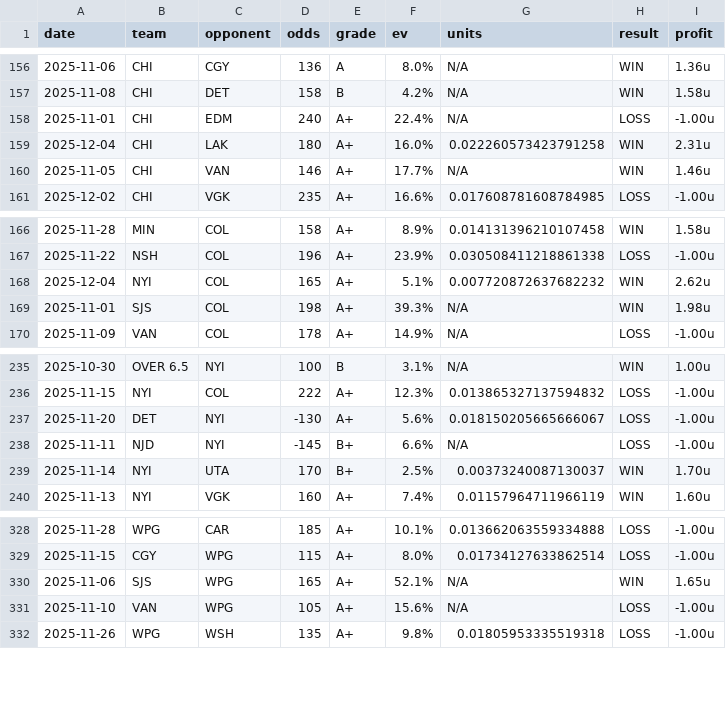
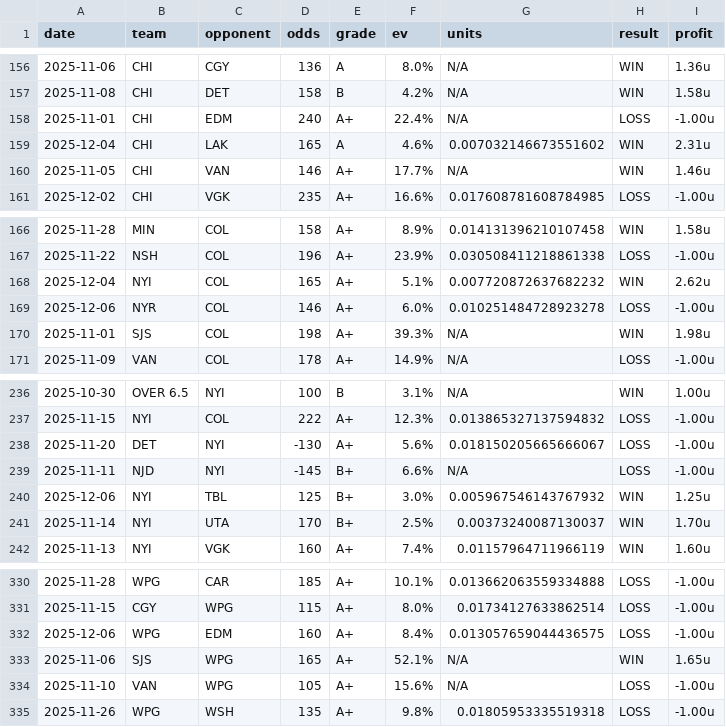
Before and after one commit to dpk1212/nhl-savant, a CSV file: public/data/nhl-picks-completed.csv, drawn as a sheet; only a part is shown, gaps mark what is left out.

```diff
--- a/public/data/nhl-picks-completed.csv
+++ b/public/data/nhl-picks-completed.csv
@@ -158,3 +158,3 @@ date,team,opponent,odds,grade,ev,units,result,profit
 2025-11-01,CHI,EDM,240,A+,22.4%,N/A,LOSS,-1.00u
-2025-12-04,CHI,LAK,180,A+,16.0%,0.022260573423791258,WIN,2.31u
+2025-12-04,CHI,LAK,165,A,4.6%,0.007032146673551602,WIN,2.31u
 2025-11-05,CHI,VAN,146,A+,17.7%,N/A,WIN,1.46u
@@ -168,2 +168,3 @@ date,team,opponent,odds,grade,ev,units,result,profit
 2025-12-04,NYI,COL,165,A+,5.1%,0.007720872637682232,WIN,2.62u
+2025-12-06,NYR,COL,146,A+,6.0%,0.010251484728923278,LOSS,-1.00u
 2025-11-01,SJS,COL,198,A+,39.3%,N/A,WIN,1.98u
@@ -238,2 +239,3 @@ date,team,opponent,odds,grade,ev,units,result,profit
 2025-11-11,NJD,NYI,-145,B+,6.6%,N/A,LOSS,-1.00u
+2025-12-06,NYI,TBL,125,B+,3.0%,0.005967546143767932,WIN,1.25u
 2025-11-14,NYI,UTA,170,B+,2.5%,0.00373240087130037,WIN,1.70u
@@ -329,2 +331,3 @@ date,team,opponent,odds,grade,ev,units,result,profit
 2025-11-15,CGY,WPG,115,A+,8.0%,0.01734127633862514,LOSS,-1.00u
+2025-12-06,WPG,EDM,160,A+,8.4%,0.013057659044436575,LOSS,-1.00u
 2025-11-06,SJS,WPG,165,A+,52.1%,N/A,WIN,1.65u
```
Also changed, not shown: public/data/cbb-picks-completed.csv, 1 other file.
